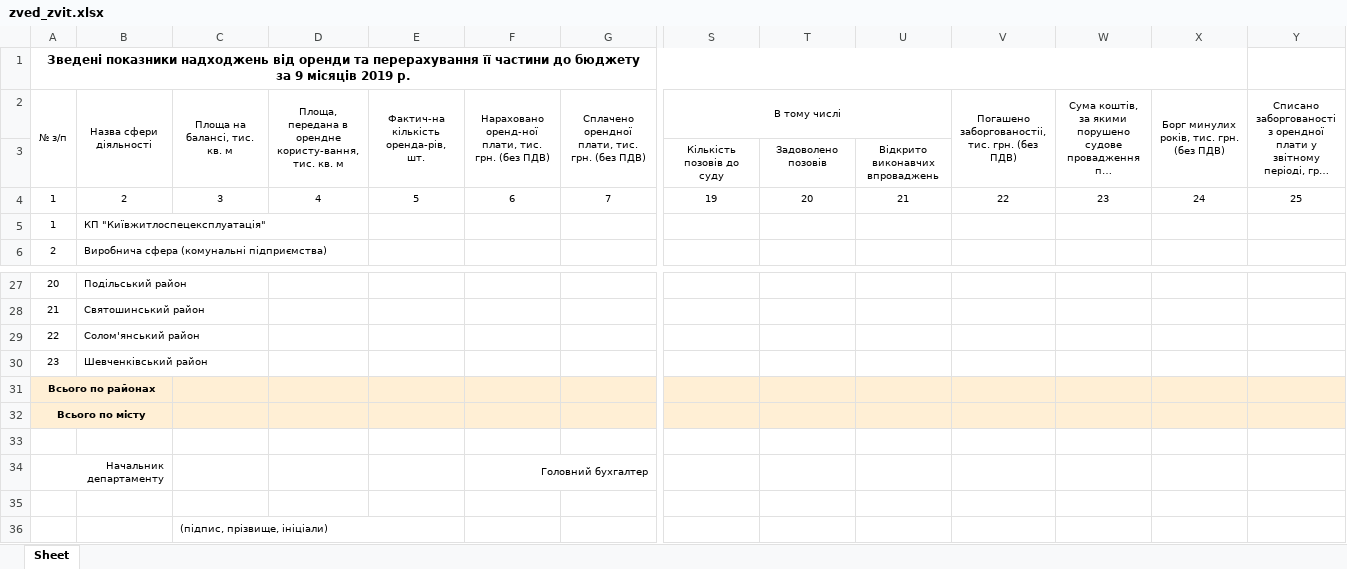
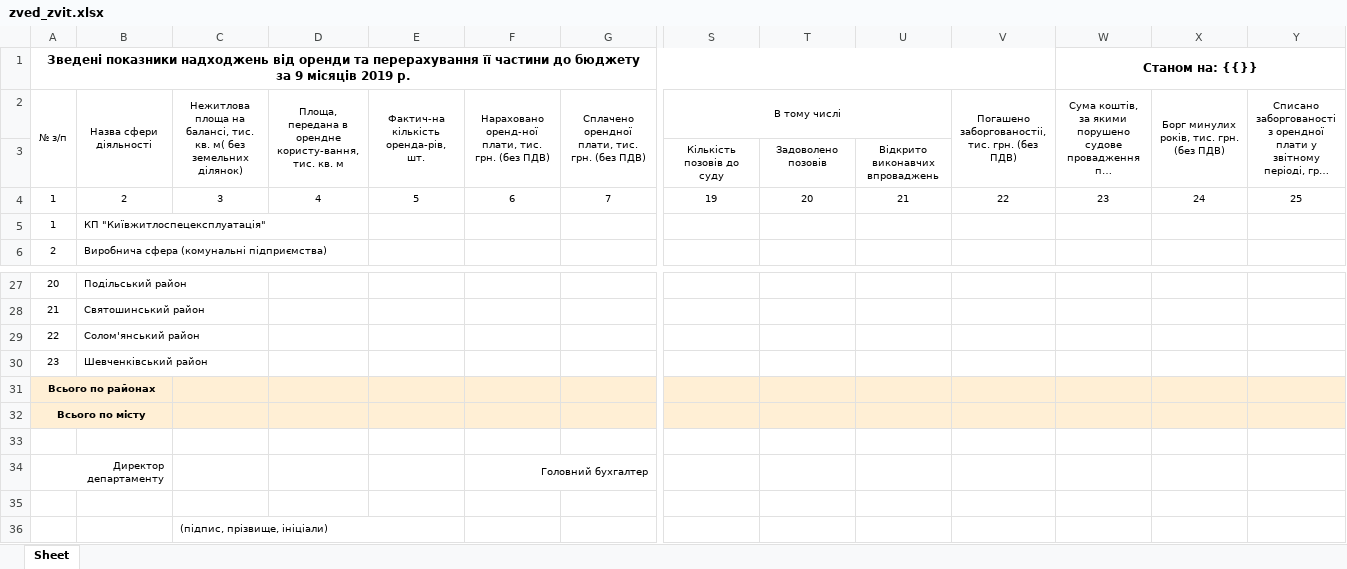
Before and after one commit to dimad77771/GUKV, an Excel workbook: ReportWebSite/Reports1NF/Templates/zved_zvit.xlsx, sheet Sheet, drawn as a sheet; only a part is shown, gaps mark what is left out; long unchanged cells end in …; values as stored, in another font and other column widths than the file's, no borders; the diff names each change by its address in the sheet, - before the commit and + after, or states it on an @@ line.

```diff
--- a/ReportWebSite/Reports1NF/Templates/zved_zvit.xlsx (sheet Sheet)
+++ b/ReportWebSite/Reports1NF/Templates/zved_zvit.xlsx (sheet Sheet)
-A1:X1 merged
+A1:V1 merged
-W1: (empty)
+W1: Станом на: {{}}
+W1:Y1 merged
-C2: Площа на балансі, тис. кв. м
+C2: Нежитлова площа на балансі, тис. кв. м( без земельних ділянок)
-A34: Начальник департаменту
+A34: Директор департаменту
```
Also changed, not shown: 8 other files.
